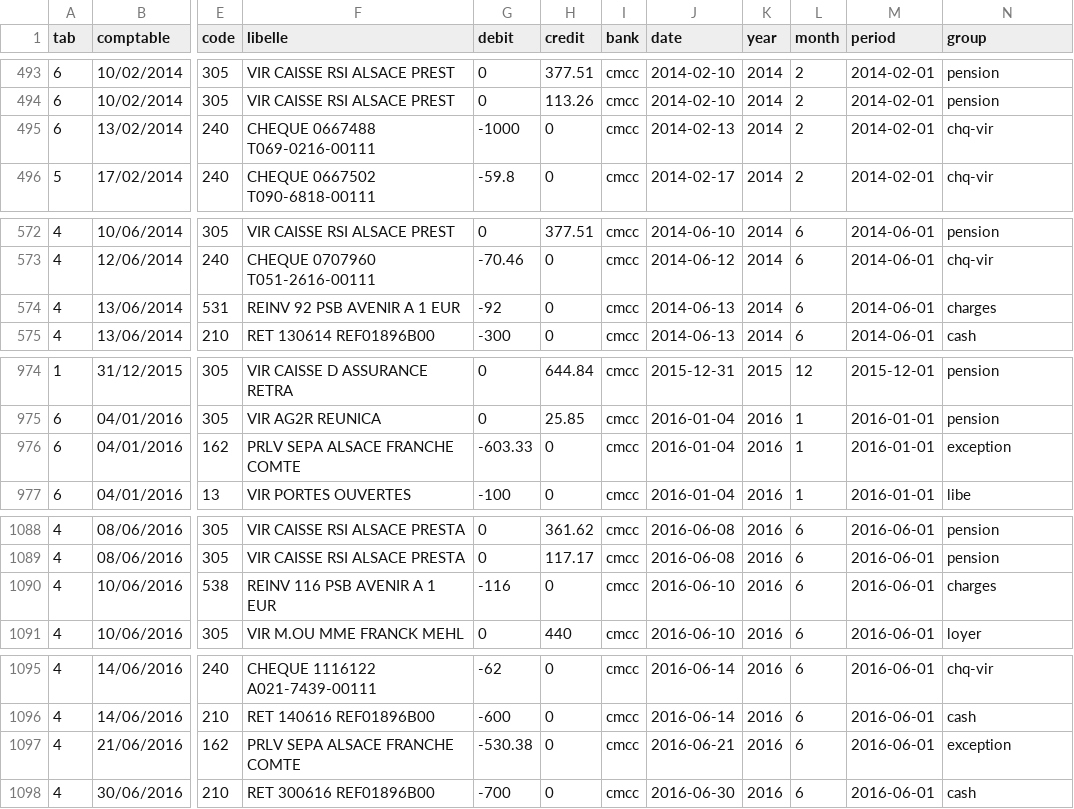
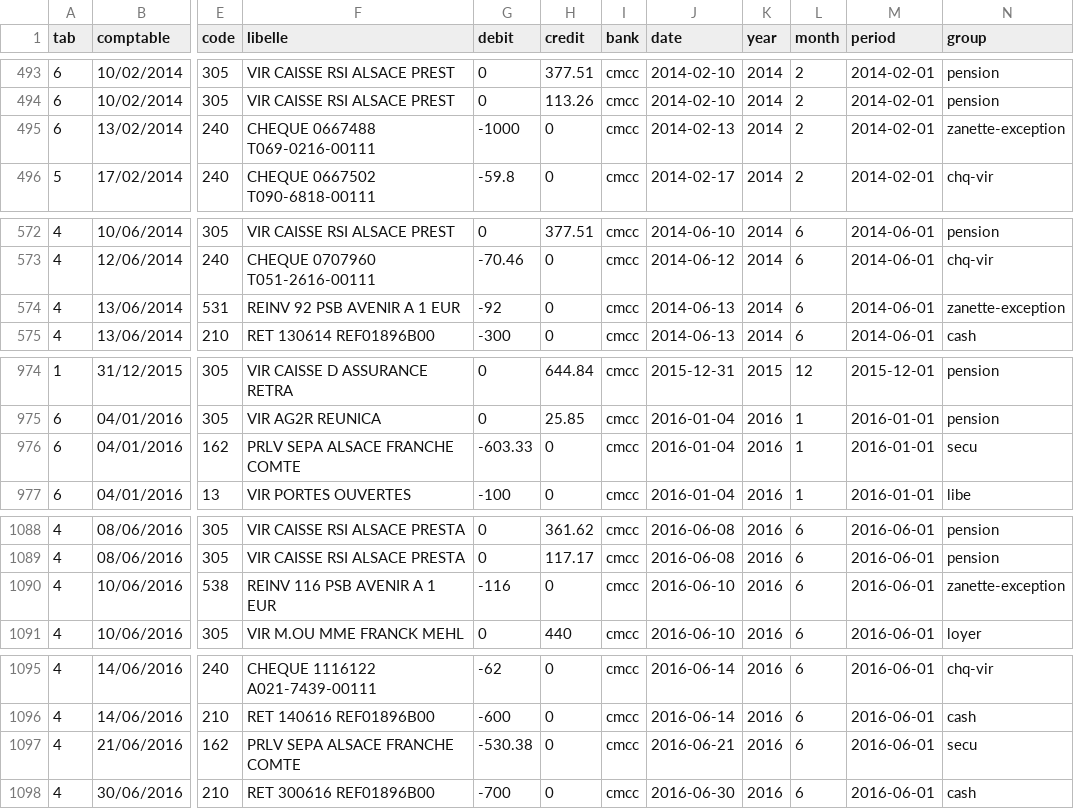
Before and after one commit to fischerpj/cma, a CSV file: inst/extdata/cmcc/XLSX/cma_raw.csv, drawn as a sheet; only a part is shown, gaps mark what is left out; the diff covers the shown part only; the diff names each change by its address in the sheet, - before the commit and + after, or states it on an @@ line.

```diff
--- a/inst/extdata/cmcc/XLSX/cma_raw.csv
+++ b/inst/extdata/cmcc/XLSX/cma_raw.csv
-N495 (group): chq-vir
+N495 (group): zanette-exception
-N574 (group): charges
+N574 (group): zanette-exception
-N976 (group): exception
+N976 (group): secu
-N1090 (group): charges
+N1090 (group): zanette-exception
-N1097 (group): exception
+N1097 (group): secu
```
Also changed, not shown: 12 edited cells elsewhere in this file, 6 other files.
